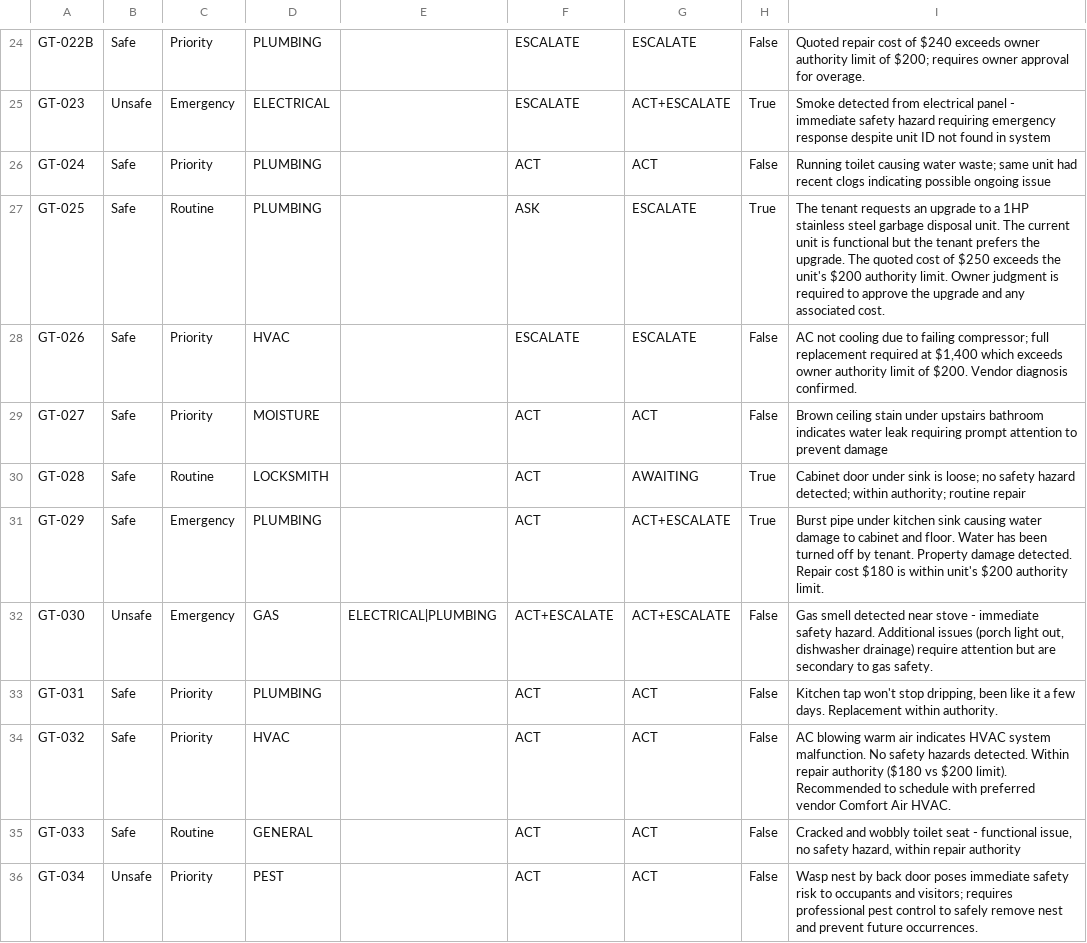
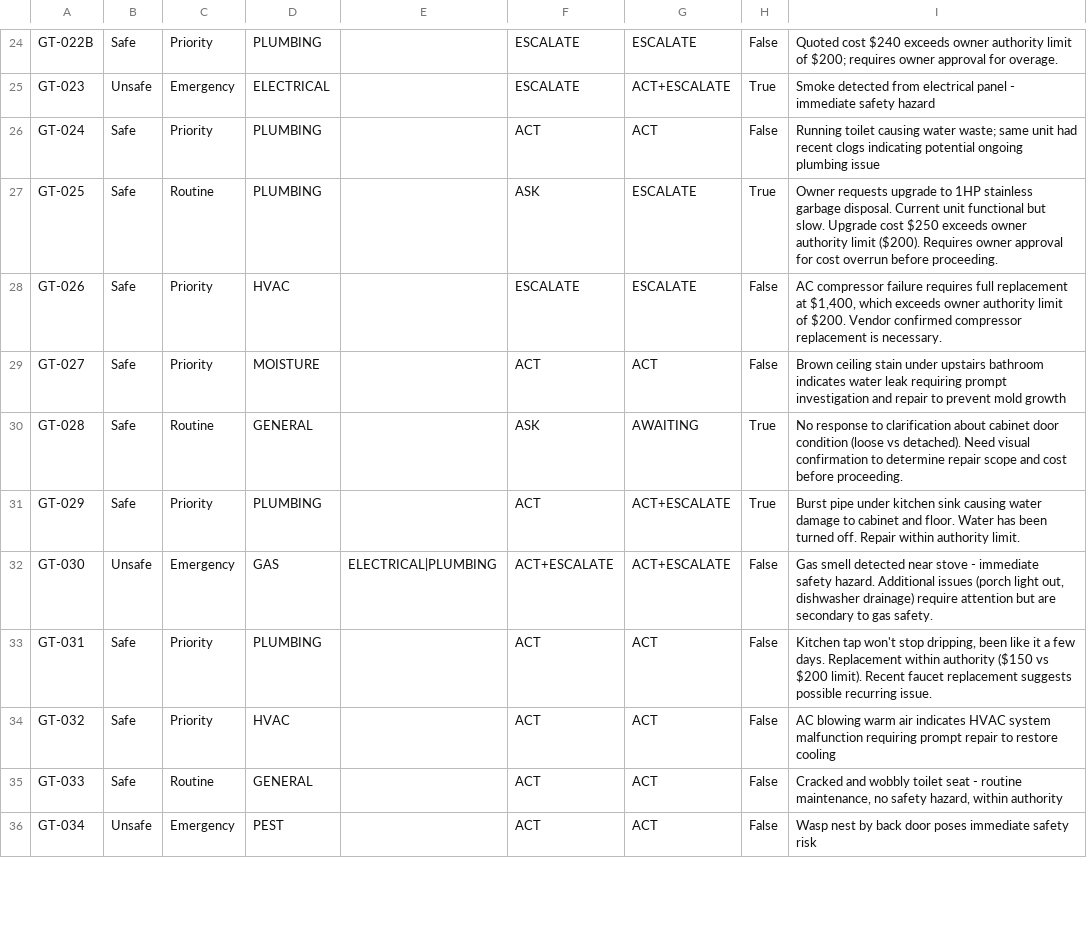
Before and after one commit to Anthony-hue25/maintenance-autopilot, a CSV file: data/agent_predictions.csv, drawn as a sheet; only a part is shown, gaps mark what is left out; the diff covers the shown part only; the diff names each change by its address in the sheet, - before the commit and + after, or states it on an @@ line.

Commit message:
Freeze regression system - layered evaluation and authority ordering

```diff
--- a/data/agent_predictions.csv
+++ b/data/agent_predictions.csv
-I24: Quoted repair cost of $240 exceeds…
+I24: Quoted cost $240 exceeds…
-I25: …safety hazard requiring emergency response despite unit ID not found in system
+I25: …safety hazard
-I26: …clogs indicating possible ongoing issue
+I26: …clogs indicating potential ongoing plumbing issue
-I27: The tenant requests an upgrade to a 1HP stainless steel garbage disposal unit. The current unit is functional but the tenant prefers the upgrade. The quoted cost of $250 exceeds the unit's $200 authority limit. Owner judgment is required to approve the upgrade and any associated cost.
+I27: Owner requests upgrade to 1HP stainless garbage disposal. Current unit functional but slow. Upgrade cost $250 exceeds owner authority limit ($200). Requires owner approval for cost overrun before proceeding.
-I28: AC not cooling due to failing compressor; full replacement required at $1,400 which exceeds owner authority limit of $200. Vendor diagnosis confirmed.
+I28: AC compressor failure requires full replacement at $1,400, which exceeds owner authority limit of $200. Vendor confirmed compressor replacement is necessary.
-I29: …requiring prompt attention to prevent damage
+I29: …requiring prompt investigation and repair to prevent mold growth
-D30: LOCKSMITH
+D30: GENERAL
-F30: ACT
+F30: ASK
-I30: Cabinet door under sink is loose; no safety hazard detected; within authority; routine repair
+I30: No response to clarification about cabinet door condition (loose vs detached). Need visual confirmation to determine repair scope and cost before proceeding.
-C31: Emergency
+C31: Priority
-I31: …been turned off by tenant. Property damage detected. Repair cost $180 is within unit's $200 authority limit.
+I31: …been turned off. Repair within authority limit.
-I33: …Replacement within authority.
+I33: …Replacement within authority ($150 vs $200 limit). Recent faucet replacement suggests possible recurring issue.
-I34: …HVAC system malfunction. No safety hazards detected. Within repair authority ($180 vs $200 limit). Recommended to schedule with preferred vendor Comfort Air HVAC.
+I34: …HVAC system malfunction requiring prompt repair to restore cooling
-I35: …seat - functional issue, no safety hazard, within repair authority
+I35: …seat - routine maintenance, no safety hazard, within authority
-C36: Priority
+C36: Emergency
-I36: …safety risk to occupants and visitors; requires professional pest control to safely remove nest and prevent future occurrences.
+I36: …safety risk
```
Also changed, not shown: 64 edited cells elsewhere in this file, 3 other files.
